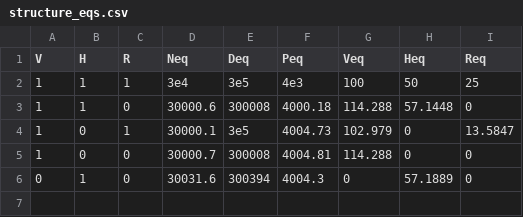
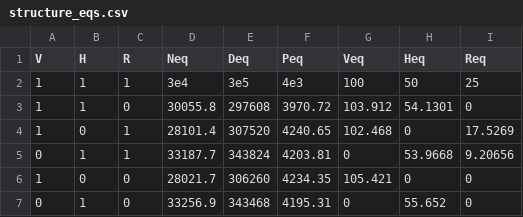
Before and after one commit to lucasnell/myvatn_terrestrial_foodweb, a CSV file: data-raw/parameters/structure_eqs.csv, drawn as a sheet.

Commit message:
Updated parameter values for new model (type II funct. resp and DD mort)

```diff
--- a/data-raw/parameters/structure_eqs.csv
+++ b/data-raw/parameters/structure_eqs.csv
@@ -2,5 +2,6 @@ V,H,R,Neq,Deq,Peq,Veq,Heq,Req
 1,1,1,3e4,3e5,4e3,100,50,25
-1,1,0,30000.6,300008,4000.18,114.288,57.1448,0
-1,0,1,30000.1,3e5,4004.73,102.979,0,13.5847
-1,0,0,30000.7,300008,4004.81,114.288,0,0
-0,1,0,30031.6,300394,4004.3,0,57.1889,0
+1,1,0,30055.8,297608,3970.72,103.912,54.1301,0
+1,0,1,28101.4,307520,4240.65,102.468,0,17.5269
+0,1,1,33187.7,343824,4203.81,0,53.9668,9.20656
+1,0,0,28021.7,306260,4234.35,105.421,0,0
+0,1,0,33256.9,343468,4195.31,0,55.652,0
```
Also changed, not shown: data-raw/parameters/full_pars.csv, 1 other file.
